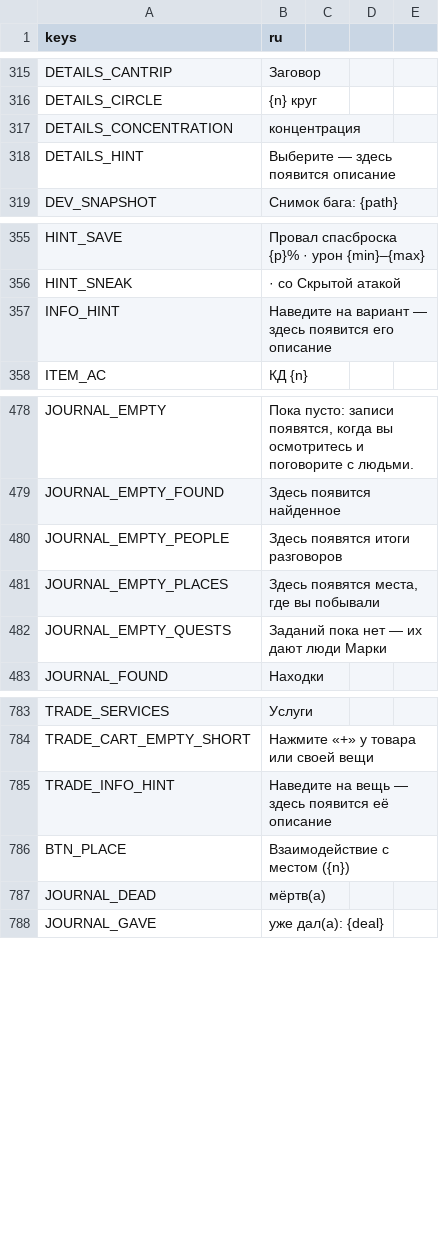
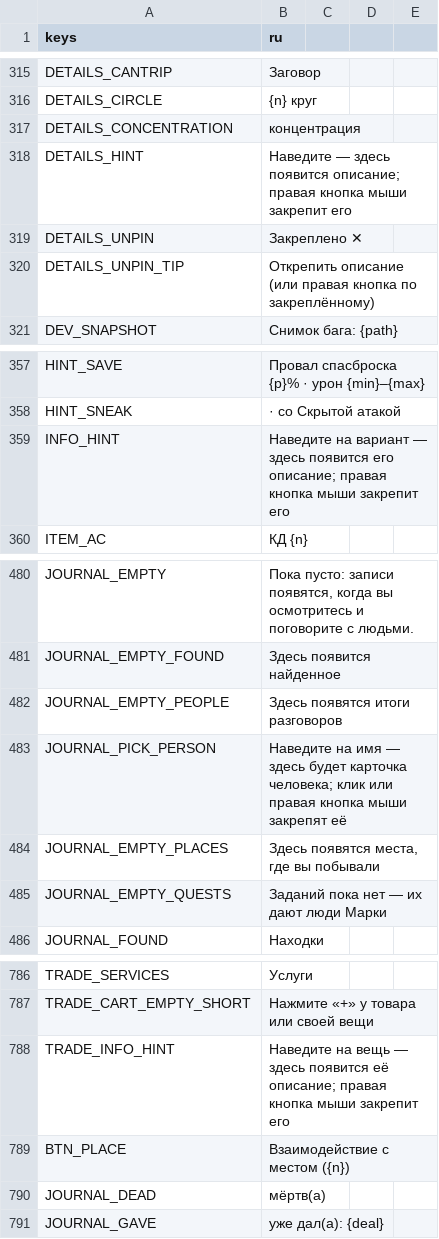
Before and after one commit to rapotekhin/dnd_llm, a CSV file: game/localization/strings.csv, drawn as a sheet; only a part is shown, gaps mark what is left out.

Commit message:
feat: one description panel — on the right over the chat on every screen, pinned by the right button and unpinned by the lock; the sheet's features and spells as rows, spells by circle framed by school; the journal's people as names and cards (v0.7.22.21)
Коммит сделан с помощью ИИ-агента

```diff
--- a/game/localization/strings.csv
+++ b/game/localization/strings.csv
@@ -320,3 +320,5 @@ DETAILS_CIRCLE,{n} круг
 DETAILS_CONCENTRATION,концентрация
-DETAILS_HINT,Выберите — здесь появится описание
+DETAILS_HINT,Наведите — здесь появится описание; правая кнопка мыши закрепит его
+DETAILS_UNPIN,Закреплено ✕
+DETAILS_UNPIN_TIP,Открепить описание (или правая кнопка по закреплённому)
 DEV_SNAPSHOT,Снимок бага: {path}
@@ -359,3 +361,3 @@ HINT_SAVE,Провал спасброска {p}% · урон {min}–{max}
 HINT_SNEAK, · со Скрытой атакой
-INFO_HINT,Наведите на вариант — здесь появится его описание
+INFO_HINT,Наведите на вариант — здесь появится его описание; правая кнопка мыши закрепит его
 ITEM_AC,КД {n}
@@ -483,2 +485,3 @@ JOURNAL_EMPTY_FOUND,Здесь появится найденное
 JOURNAL_EMPTY_PEOPLE,Здесь появятся итоги разговоров
+JOURNAL_PICK_PERSON,Наведите на имя — здесь будет карточка человека; клик или правая кнопка мыши закрепят её
 JOURNAL_EMPTY_PLACES,"Здесь появятся места, где вы побывали"
@@ -787,3 +790,3 @@ TRADE_SERVICES,Услуги
 TRADE_CART_EMPTY_SHORT,"Нажмите «+» у товара или своей вещи"
-TRADE_INFO_HINT,Наведите на вещь — здесь появится её описание
+TRADE_INFO_HINT,Наведите на вещь — здесь появится её описание; правая кнопка мыши закрепит его
 BTN_PLACE,Взаимодействие с местом ({n})
```
Also changed, not shown: 25 other files.
